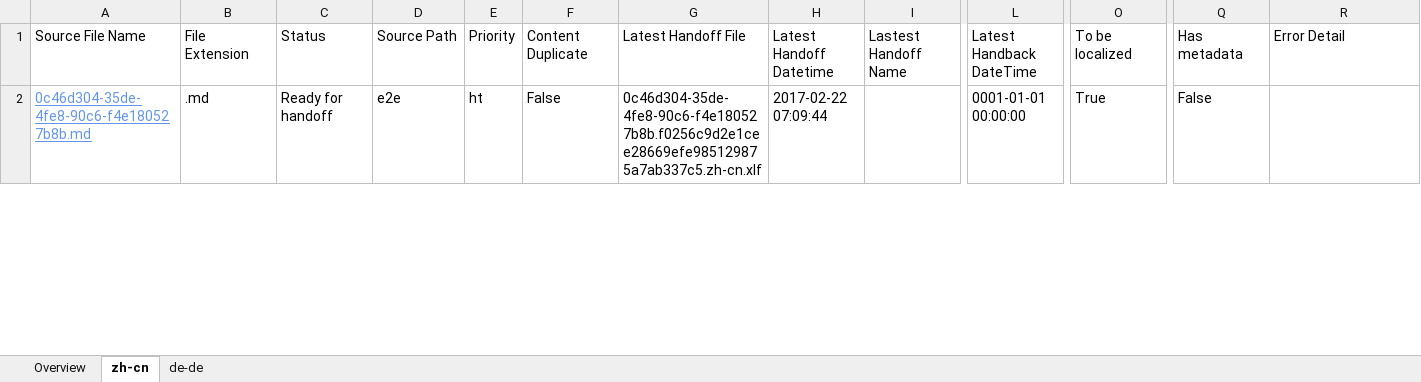
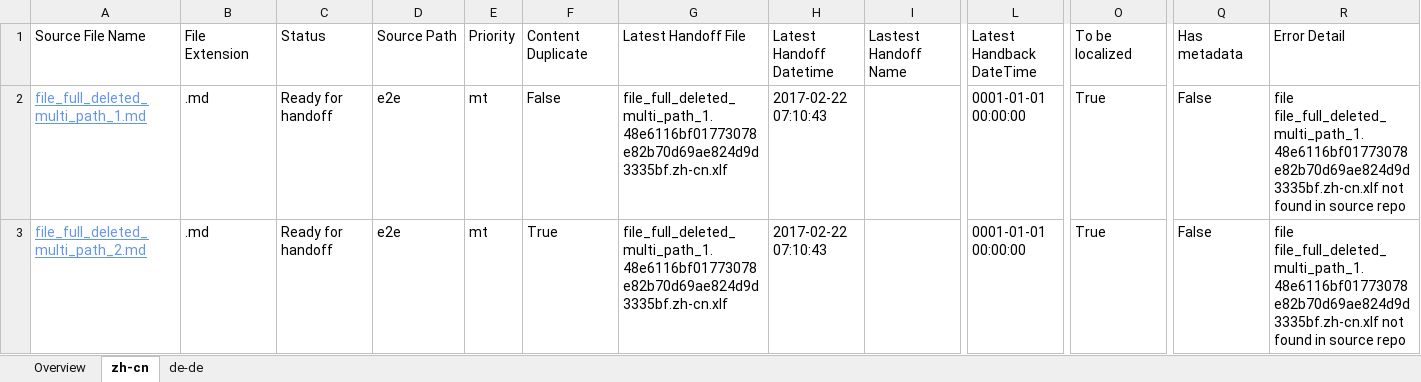
Before and after one commit to OpenLocalizationTestOrg/ol-test4-handback, an Excel workbook: ol-handback/OpenLocalizationTestOrg/ol-test4/xinjiang/localization-status.xlsx, sheet zh-cn, drawn as a sheet; only a part is shown, gaps mark what is left out; values as stored, in another font and other column widths than the file's, no borders; table styles not drawn; rows hold the shown columns only; the diff covers the shown part only; the diff names each change by its address in the sheet, - before the commit and + after, or states it on an @@ line.

Commit message:
Generate Report for Handoff

```diff
--- a/ol-handback/OpenLocalizationTestOrg/ol-test4/xinjiang/localization-status.xlsx (sheet zh-cn)
+++ b/ol-handback/OpenLocalizationTestOrg/ol-test4/xinjiang/localization-status.xlsx (sheet zh-cn)
-A2: 0c46d304-35de-4fe8-90c6-f4e180527b8b.md
+A2: file_full_deleted_multi_path_1.md
-E2: ht
+E2: mt
-G2: 0c46d304-35de-4fe8-90c6-f4e180527b8b.f0256c9d2e1cee28669efe985129875a7ab337c5.zh-cn.xlf
+G2: file_full_deleted_multi_path_1.48e6116bf01773078e82b70d69ae824d9d3335bf.zh-cn.xlf
-H2: 2017-02-22 07:09:44
+H2: 2017-02-22 07:10:43
-R2: (empty)
+R2: file file_full_deleted_multi_path_1.48e6116bf01773078e82b70d69ae824d9d3335bf.zh-cn.xlf not found in source repo
+row 3: file_full_deleted_multi_path_2.md | .md | Ready for handoff | e2e | mt | True | file_full_deleted_multi_path_1.48e6116bf01773078e82b70d69ae824d9d3335bf.zh-cn.xlf | 2017-02-22 07:10:43 |  | 0001-01-01 00:00:00 | True | False | file file_full_deleted_multi_path_1.48e6116bf01773078e82b70d69ae824d9d3335bf.zh-cn.xlf not found in source repo
```
Also changed, not shown: 5 added rows and 5 edited cells elsewhere in this sheet, sheet de-de, sheet Overview.
